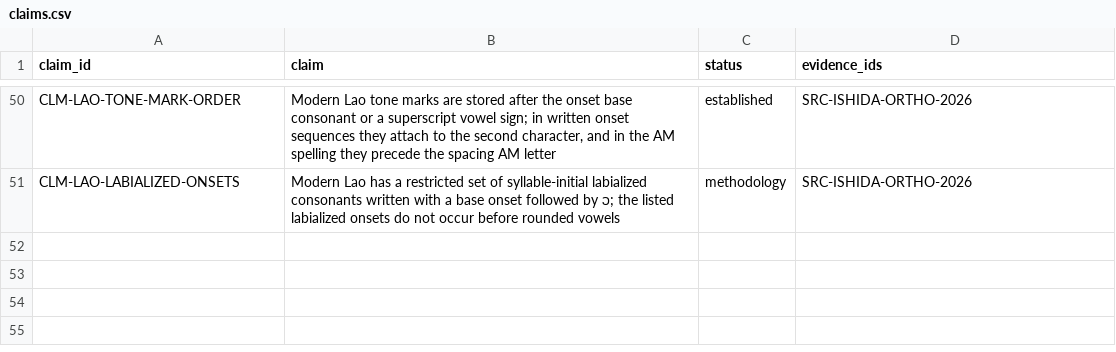
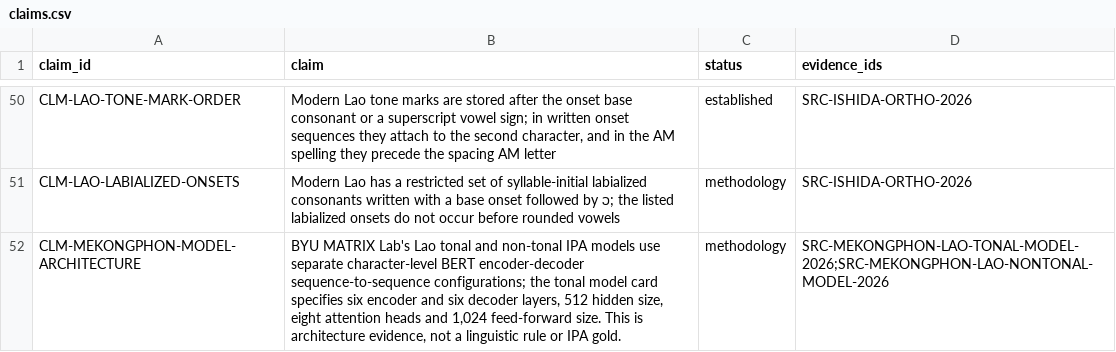
Before and after one commit to ClippyFirst/Lao-Ukrainian-Phonetic-System, a CSV file: data/evidence/claims.csv, drawn as a sheet; only a part is shown, gaps mark what is left out; the diff names each change by its address in the sheet, - before the commit and + after, or states it on an @@ line.

Commit message:
data: add sourced MekongPhon model architecture claim

```diff
--- a/data/evidence/claims.csv
+++ b/data/evidence/claims.csv
+row 52: CLM-MEKONGPHON-MODEL-ARCHITECTURE | BYU MATRIX Lab's Lao tonal and non-tonal IPA models use separate character-level BERT encoder-decoder sequence-to-sequence configurations; the tonal model card specifies six encoder and six decoder layers, 512 hidden size, eight attention heads and 1,024 feed-forward size. This is architecture evidence, not a linguistic rule or IPA gold. | methodology | SRC-MEKONGPHON-LAO-TONAL-MODEL-2026;SRC-MEKONGPHON-LAO-NONTONAL-MODEL-2026
```
